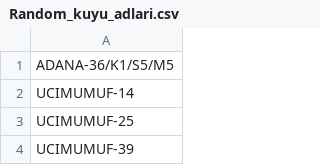
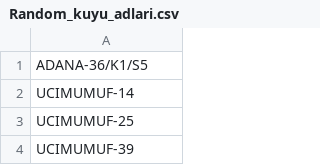
Before and after one commit to IRMEDEMIR/Well_Management_Visualization, a CSV file: TPAO_01/Random_kuyu_adlari.csv, drawn as a sheet; only a part is shown.

```diff
--- a/TPAO_01/Random_kuyu_adlari.csv
+++ b/TPAO_01/Random_kuyu_adlari.csv
@@ -1,2 +1,2 @@
-ADANA-36/K1/S5/M5
+ADANA-36/K1/S5
 UCIMUMUF-14
```
Also changed, not shown: TPAO_01/output/Sahalar.csv, TPAO_01/output/Wellborelar.csv, 2 other files.
